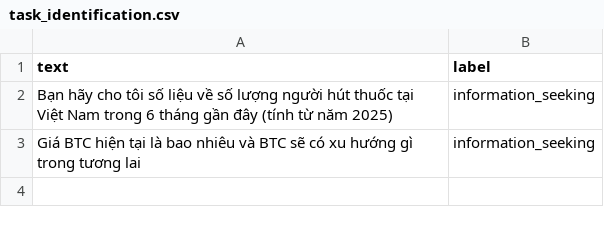
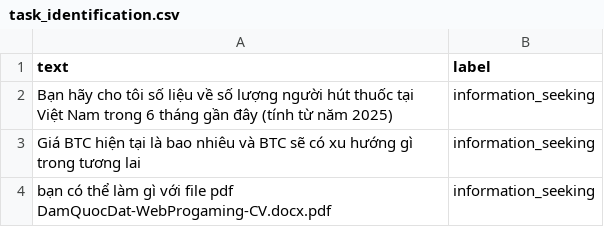
Before and after one commit to DamDat-coder/GrowUpAI, a CSV file: AI/train/task_identification.csv, drawn as a sheet.

```diff
--- a/AI/train/task_identification.csv
+++ b/AI/train/task_identification.csv
@@ -3 +3,2 @@ Bạn hãy cho tôi số liệu về số lượng người hút thuốc tại V
 Giá BTC hiện tại là bao nhiêu và BTC sẽ có xu hướng gì trong tương lai,information_seeking
+bạn có thể làm gì với file pdf DamQuocDat-WebProgaming-CV.docx.pdf,information_seeking
```
Also changed, not shown: 23 other files.
